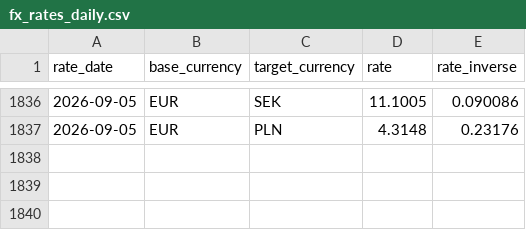
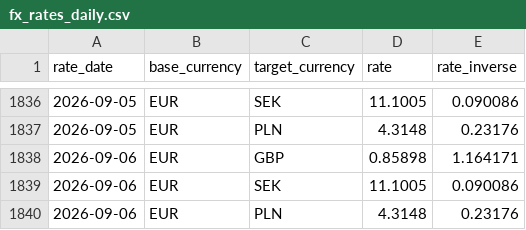
Before and after one commit to zahar-t/Trust_Pipeline_CI, a CSV file: dbt_project/seeds/fx_rates_daily.csv, drawn as a sheet; only a part is shown, gaps mark what is left out; the diff names each change by its address in the sheet, - before the commit and + after, or states it on an @@ line.

```diff
--- a/dbt_project/seeds/fx_rates_daily.csv
+++ b/dbt_project/seeds/fx_rates_daily.csv
+row 1838: 2026-09-06 | EUR | GBP | 0.85898 | 1.164171
+row 1839: 2026-09-06 | EUR | SEK | 11.1005 | 0.090086
+row 1840: 2026-09-06 | EUR | PLN | 4.3148 | 0.23176
```
Also changed, not shown: dbt_project/seeds/consent_forecast_predictions.csv, dbt_project/seeds/raw_customers.csv, 4 other files.
